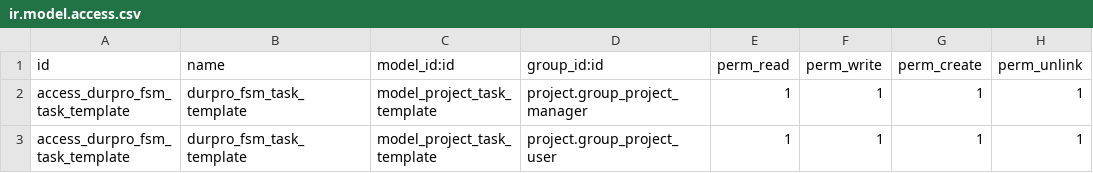
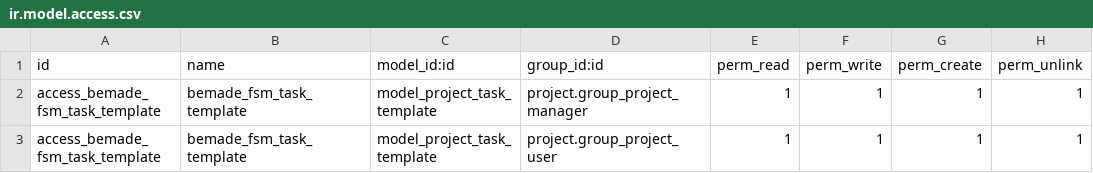
Before and after one commit to Dur-Pro/bemade_fsm, a CSV file: security/ir.model.access.csv, drawn as a sheet.

```diff
--- a/security/ir.model.access.csv
+++ b/security/ir.model.access.csv
@@ -1,3 +1,3 @@
 id,name,model_id:id,group_id:id,perm_read,perm_write,perm_create,perm_unlink
-access_durpro_fsm_task_template,durpro_fsm_task_template,model_project_task_template,project.group_project_manager,1,1,1,1
-access_durpro_fsm_task_template,durpro_fsm_task_template,model_project_task_template,project.group_project_user,1,1,1,1
+access_bemade_fsm_task_template,bemade_fsm_task_template,model_project_task_template,project.group_project_manager,1,1,1,1
+access_bemade_fsm_task_template,bemade_fsm_task_template,model_project_task_template,project.group_project_user,1,1,1,1
```
Also changed, not shown: 4 other files.
